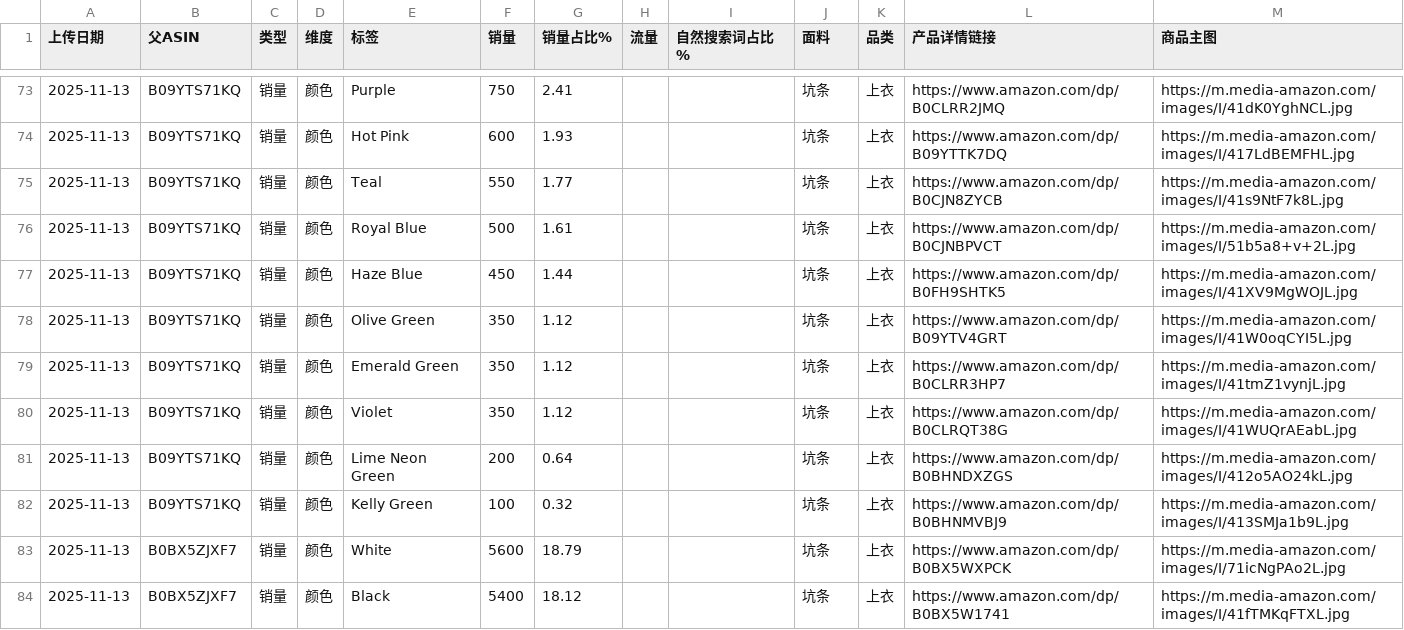
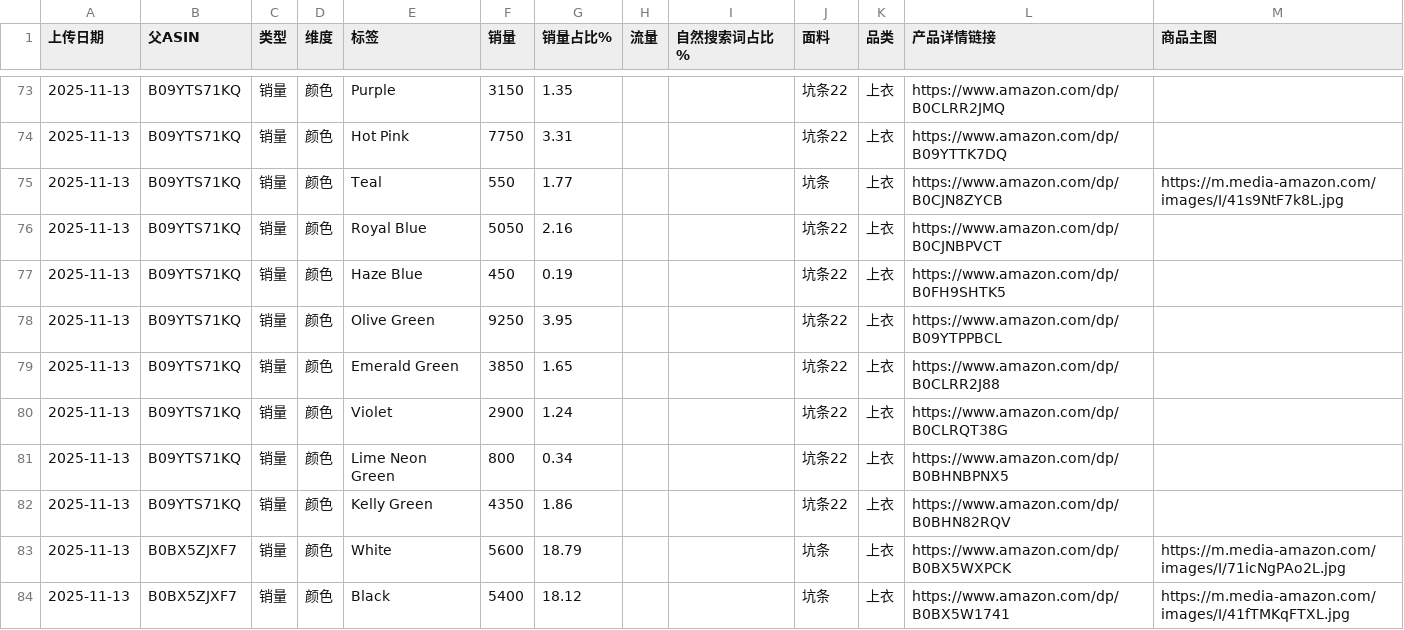
Before and after one commit to wasdkd/Amazon, a CSV file: uploads2/quick_results.csv, drawn as a sheet; only a part is shown, gaps mark what is left out; the diff covers the shown part only.

```diff
--- a/uploads2/quick_results.csv
+++ b/uploads2/quick_results.csv
@@ -73,11 +73,11 @@
-2025-11-13,B09YTS71KQ,销量,颜色,Purple,750,2.41,,,坑条,上衣,https://www.amazon.com/dp/B0CLRR2JMQ,https://m.media-amazon.com/images/I/41dK0YghNCL.jpg
-2025-11-13,B09YTS71KQ,销量,颜色,Hot Pink,600,1.93,,,坑条,上衣,https://www.amazon.com/dp/B09YTTK7DQ,https://m.media-amazon.com/images/I/417LdBEMFHL.jpg
+2025-11-13,B09YTS71KQ,销量,颜色,Purple,3150,1.35,,,坑条22,上衣,https://www.amazon.com/dp/B0CLRR2JMQ,
+2025-11-13,B09YTS71KQ,销量,颜色,Hot Pink,7750,3.31,,,坑条22,上衣,https://www.amazon.com/dp/B09YTTK7DQ,
 2025-11-13,B09YTS71KQ,销量,颜色,Teal,550,1.77,,,坑条,上衣,https://www.amazon.com/dp/B0CJN8ZYCB,https://m.media-amazon.com/images/I/41s9NtF7k8L.jpg
-2025-11-13,B09YTS71KQ,销量,颜色,Royal Blue,500,1.61,,,坑条,上衣,https://www.amazon.com/dp/B0CJNBPVCT,https://m.media-amazon.com/images/I/51b5a8+v+2L.jpg
-2025-11-13,B09YTS71KQ,销量,颜色,Haze Blue,450,1.44,,,坑条,上衣,https://www.amazon.com/dp/B0FH9SHTK5,https://m.media-amazon.com/images/I/41XV9MgWOJL.jpg
-2025-11-13,B09YTS71KQ,销量,颜色,Olive Green,350,1.12,,,坑条,上衣,https://www.amazon.com/dp/B09YTV4GRT,https://m.media-amazon.com/images/I/41W0oqCYI5L.jpg
-2025-11-13,B09YTS71KQ,销量,颜色,Emerald Green,350,1.12,,,坑条,上衣,https://www.amazon.com/dp/B0CLRR3HP7,https://m.media-amazon.com/images/I/41tmZ1vynjL.jpg
-2025-11-13,B09YTS71KQ,销量,颜色,Violet,350,1.12,,,坑条,上衣,https://www.amazon.com/dp/B0CLRQT38G,https://m.media-amazon.com/images/I/41WUQrAEabL.jpg
-2025-11-13,B09YTS71KQ,销量,颜色,Lime Neon Green,200,0.64,,,坑条,上衣,https://www.amazon.com/dp/B0BHNDXZGS,https://m.media-amazon.com/images/I/412o5AO24kL.jpg
-2025-11-13,B09YTS71KQ,销量,颜色,Kelly Green,100,0.32,,,坑条,上衣,https://www.amazon.com/dp/B0BHNMVBJ9,https://m.media-amazon.com/images/I/413SMJa1b9L.jpg
+2025-11-13,B09YTS71KQ,销量,颜色,Royal Blue,5050,2.16,,,坑条22,上衣,https://www.amazon.com/dp/B0CJNBPVCT,
+2025-11-13,B09YTS71KQ,销量,颜色,Haze Blue,450,0.19,,,坑条22,上衣,https://www.amazon.com/dp/B0FH9SHTK5,
+2025-11-13,B09YTS71KQ,销量,颜色,Olive Green,9250,3.95,,,坑条22,上衣,https://www.amazon.com/dp/B09YTPPBCL,
+2025-11-13,B09YTS71KQ,销量,颜色,Emerald Green,3850,1.65,,,坑条22,上衣,https://www.amazon.com/dp/B0CLRR2J88,
+2025-11-13,B09YTS71KQ,销量,颜色,Violet,2900,1.24,,,坑条22,上衣,https://www.amazon.com/dp/B0CLRQT38G,
+2025-11-13,B09YTS71KQ,销量,颜色,Lime Neon Green,800,0.34,,,坑条22,上衣,https://www.amazon.com/dp/B0BHNBPNX5,
+2025-11-13,B09YTS71KQ,销量,颜色,Kelly Green,4350,1.86,,,坑条22,上衣,https://www.amazon.com/dp/B0BHN82RQV,
 2025-11-13,B0BX5ZJXF7,销量,颜色,White,5600,18.79,,,坑条,上衣,https://www.amazon.com/dp/B0BX5WXPCK,https://m.media-amazon.com/images/I/71icNgPAo2L.jpg
```
Also changed, not shown: 126 edited cells elsewhere in this file.
